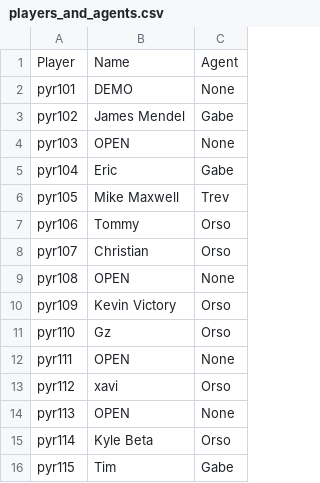
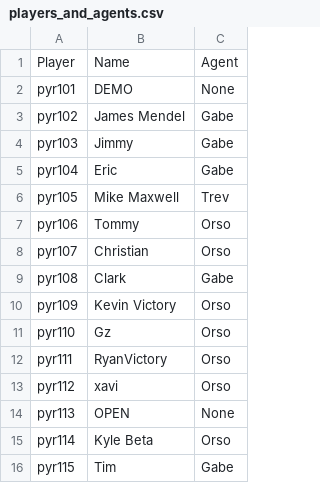
Before and after one commit to trossco84/bettingatwork, a CSV file: players_and_agents.csv, drawn as a sheet; only a part is shown.

```diff
--- a/players_and_agents.csv
+++ b/players_and_agents.csv
@@ -3,3 +3,3 @@ pyr101,DEMO,None
 pyr102,James Mendel,Gabe
-pyr103,OPEN,None
+pyr103,Jimmy,Gabe
 pyr104,Eric,Gabe
@@ -8,6 +8,6 @@ pyr106,Tommy,Orso
 pyr107,Christian,Orso
-pyr108,OPEN,None
+pyr108,Clark,Gabe
 pyr109,Kevin Victory,Orso
 pyr110,Gz,Orso
-pyr111,OPEN,None
+pyr111,RyanVictory,Orso
 pyr112,xavi,Orso
```
Also changed, not shown: agent_totals.csv, raw_archives.csv, 4 other files.
